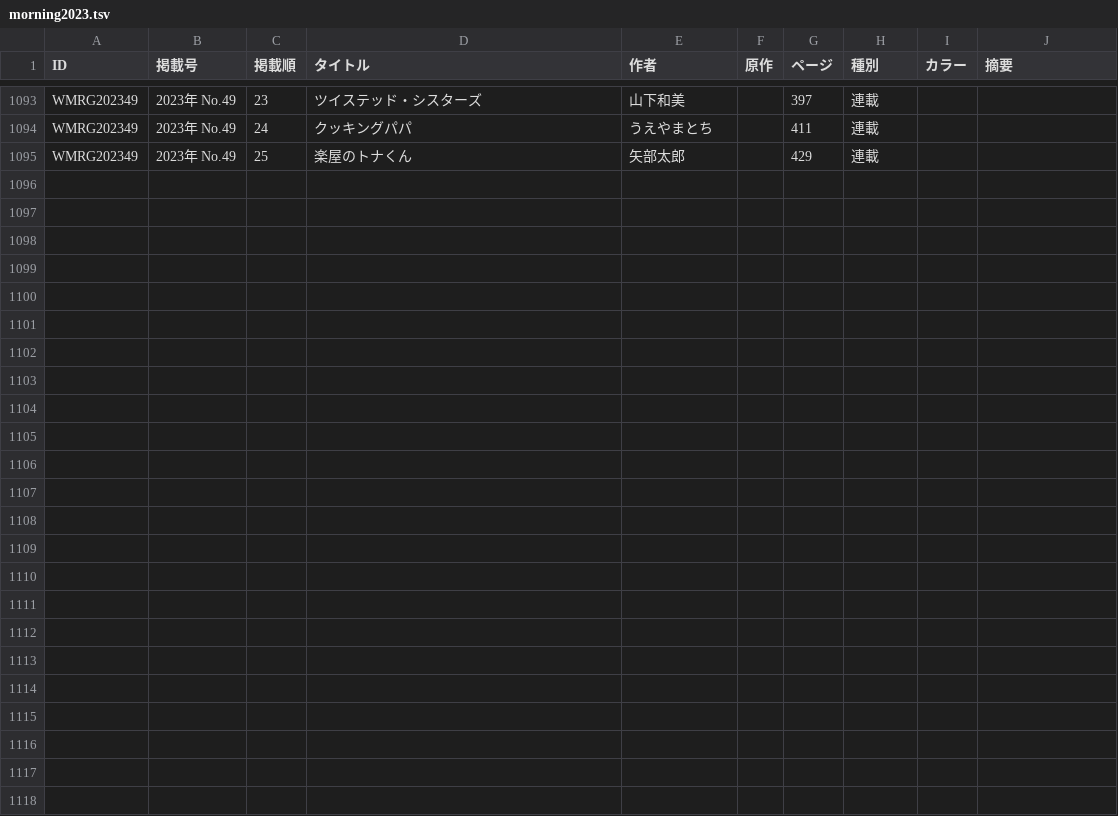
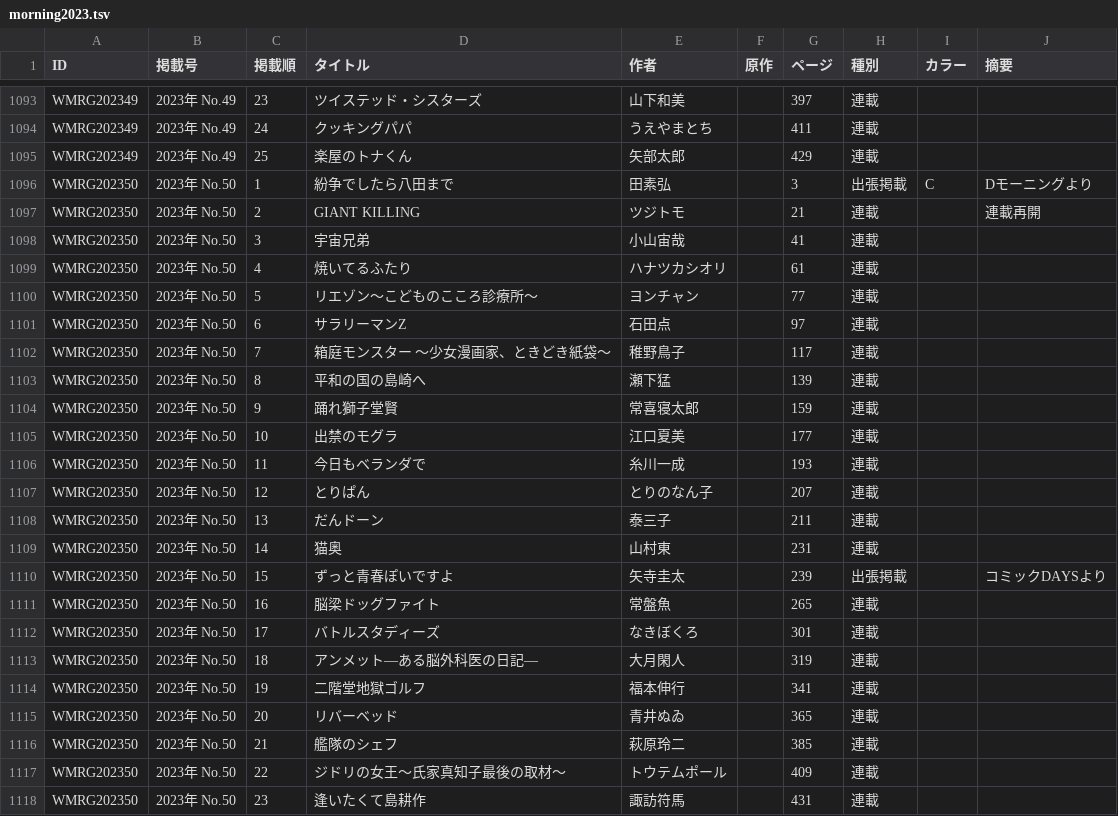
Before and after one commit to tricogimmick/comic_magazine_data, a TSV file: tsv/morning/morning2023.tsv, drawn as a sheet; only a part is shown, gaps mark what is left out; the diff names each change by its address in the sheet, - before the commit and + after, or states it on an @@ line.

Commit message:
週刊モーニング 2023年 No.50

```diff
--- a/tsv/morning/morning2023.tsv
+++ b/tsv/morning/morning2023.tsv
+row 1096: WMRG202350 | 2023年 No.50 | 1 | 紛争でしたら八田まで | 田素弘 |  | 3 | 出張掲載 | C | Dモーニングより
+row 1097: WMRG202350 | 2023年 No.50 | 2 | GIANT KILLING | ツジトモ |  | 21 | 連載 |  | 連載再開
+row 1098: WMRG202350 | 2023年 No.50 | 3 | 宇宙兄弟 | 小山宙哉 |  | 41 | 連載
+row 1099: WMRG202350 | 2023年 No.50 | 4 | 焼いてるふたり | ハナツカシオリ |  | 61 | 連載
+row 1100: WMRG202350 | 2023年 No.50 | 5 | リエゾン〜こどものこころ診療所〜 | ヨンチャン |  | 77 | 連載
+row 1101: WMRG202350 | 2023年 No.50 | 6 | サラリーマンZ | 石田点 |  | 97 | 連載
+row 1102: WMRG202350 | 2023年 No.50 | 7 | 箱庭モンスター 〜少女漫画家、ときどき紙袋〜 | 稚野鳥子 |  | 117 | 連載
+row 1103: WMRG202350 | 2023年 No.50 | 8 | 平和の国の島崎へ | 瀬下猛 |  | 139 | 連載
+row 1104: WMRG202350 | 2023年 No.50 | 9 | 踊れ獅子堂賢 | 常喜寝太郎 |  | 159 | 連載
+row 1105: WMRG202350 | 2023年 No.50 | 10 | 出禁のモグラ | 江口夏美 |  | 177 | 連載
+row 1106: WMRG202350 | 2023年 No.50 | 11 | 今日もベランダで | 糸川一成 |  | 193 | 連載
+row 1107: WMRG202350 | 2023年 No.50 | 12 | とりぱん | とりのなん子 |  | 207 | 連載
+row 1108: WMRG202350 | 2023年 No.50 | 13 | だんドーン | 泰三子 |  | 211 | 連載
+row 1109: WMRG202350 | 2023年 No.50 | 14 | 猫奥 | 山村東 |  | 231 | 連載
+row 1110: WMRG202350 | 2023年 No.50 | 15 | ずっと青春ぽいですよ | 矢寺圭太 |  | 239 | 出張掲載 |  | コミックDAYSより
+row 1111: WMRG202350 | 2023年 No.50 | 16 | 脳梁ドッグファイト | 常盤魚 |  | 265 | 連載
+row 1112: WMRG202350 | 2023年 No.50 | 17 | バトルスタディーズ | なきぼくろ |  | 301 | 連載
+row 1113: WMRG202350 | 2023年 No.50 | 18 | アンメット—ある脳外科医の日記— | 大月閑人 |  | 319 | 連載
+row 1114: WMRG202350 | 2023年 No.50 | 19 | 二階堂地獄ゴルフ | 福本伸行 |  | 341 | 連載
+row 1115: WMRG202350 | 2023年 No.50 | 20 | リバーベッド | 青井ぬゐ |  | 365 | 連載
+row 1116: WMRG202350 | 2023年 No.50 | 21 | 艦隊のシェフ | 萩原玲二 |  | 385 | 連載
+row 1117: WMRG202350 | 2023年 No.50 | 22 | ジドリの女王～氏家真知子最後の取材～ | トウテムポール |  | 409 | 連載
+row 1118: WMRG202350 | 2023年 No.50 | 23 | 逢いたくて島耕作 | 諏訪符馬 |  | 431 | 連載
```
